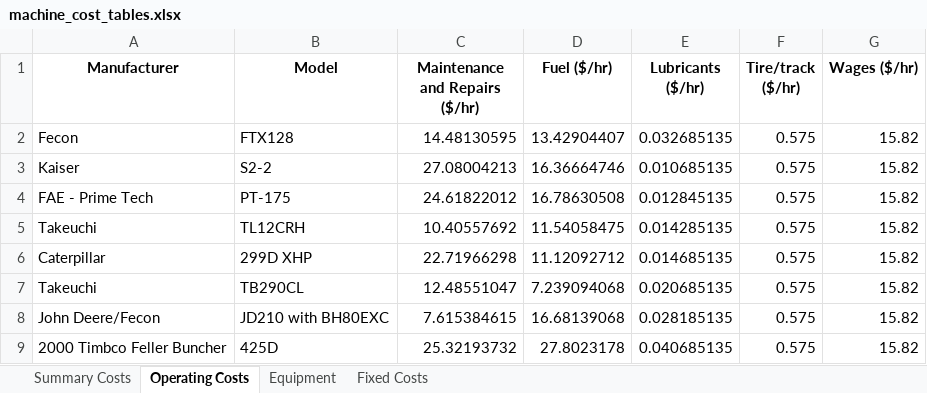
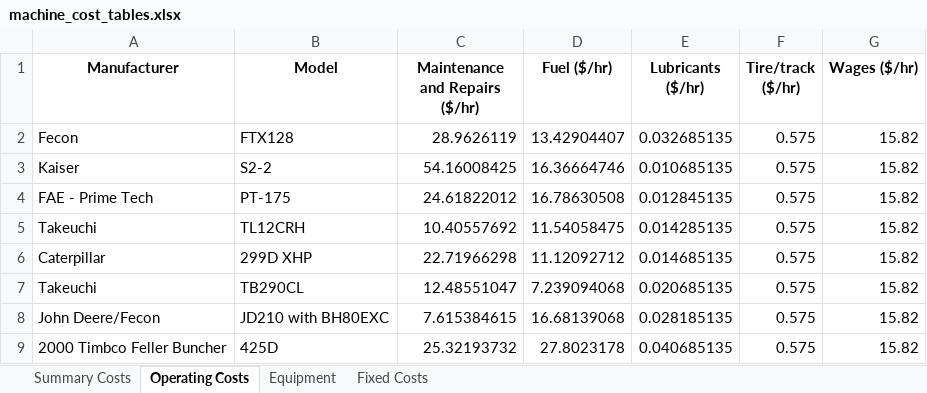
Before and after one commit to peteWT/hfrd, an Excel workbook: machine_cost_tables.xlsx, sheet Operating Costs, drawn as a sheet; values as stored, in another font and other column widths than the file's, no borders; the diff names each change by its address in the sheet, - before the commit and + after, or states it on an @@ line.

```diff
--- a/machine_cost_tables.xlsx (sheet Operating Costs)
+++ b/machine_cost_tables.xlsx (sheet Operating Costs)
-C2 (Maintenance and Repairs ($/hr)): 14.48130595
+C2 (Maintenance and Repairs ($/hr)): 28.9626119
-C3 (Maintenance and Repairs ($/hr)): 27.08004213
+C3 (Maintenance and Repairs ($/hr)): 54.16008425
```
Also changed, not shown: sheet Fixed Costs, sheet Summary Costs, 5 other files.
